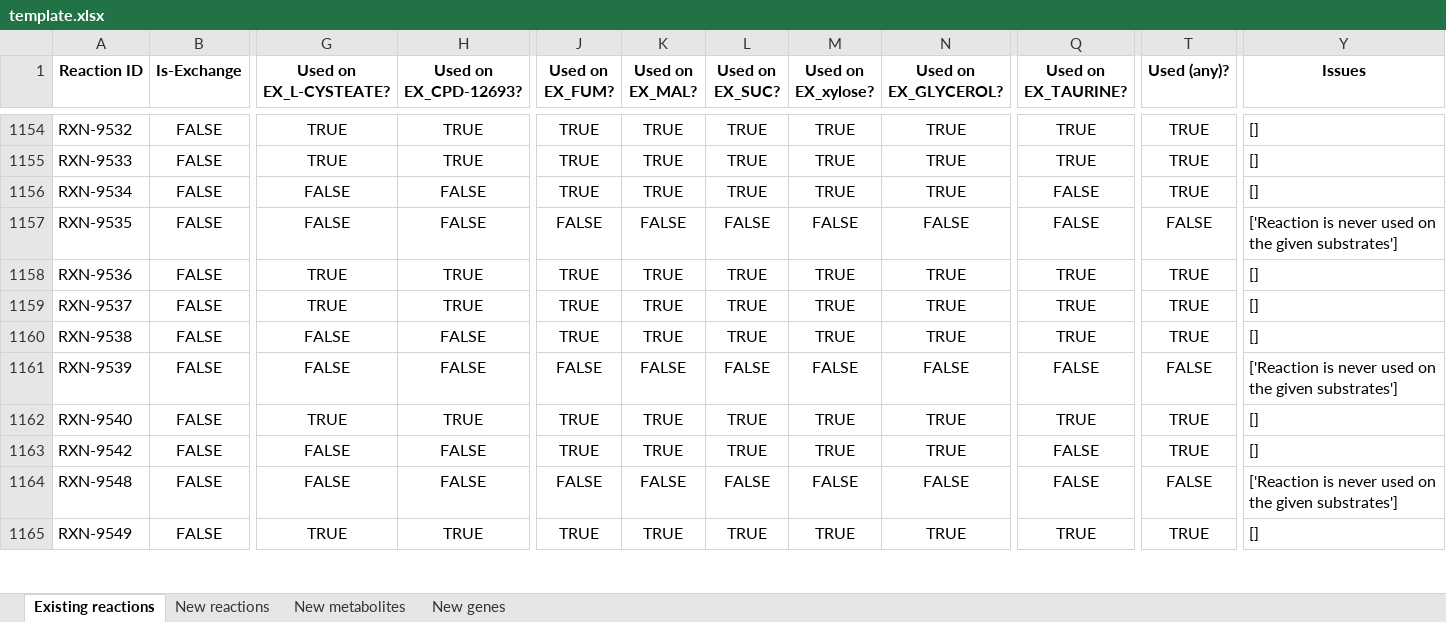
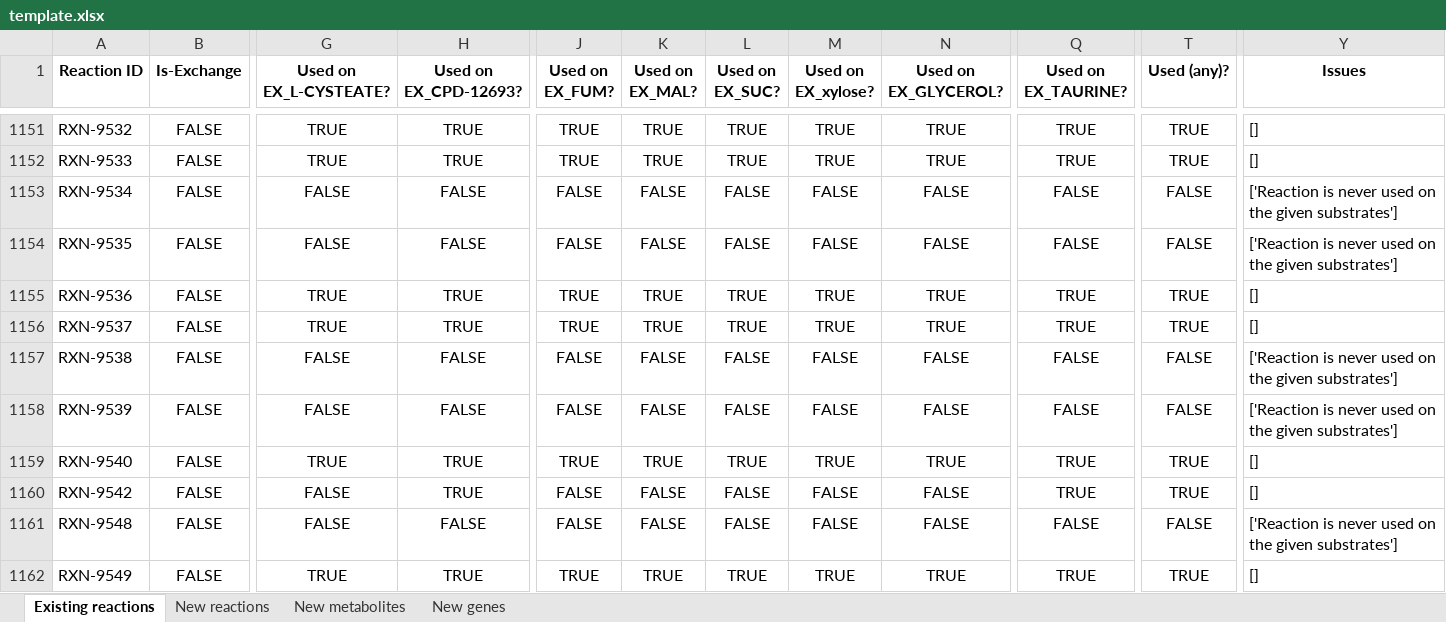
Before and after one commit to C-CoMP-STC/rpom-fba, an Excel workbook: model_building/biocyc_update_pipeline/templates/template.xlsx, sheet Existing reactions, drawn as a sheet; only a part is shown, gaps mark what is left out; values as stored, in another font and other column widths than the file's, no borders; addresses are those after the commit; the diff covers the shown part only; the diff names each change by its address in the sheet, - before the commit and + after, or states it on an @@ line.

Commit message:
Canonical R Pom L-PHOSPHATIDATE[c] generation from GLYCEROL-3P[c] generation. Removed FACOAE161, RXN-10462, ENOYL-COA-DELTA-ISOM-RXN-POLYMER-INST-CIS-DELTA3-ENOYL-COA-C12-H24//CPD0-2117.53.. Added RXN_2.3.1.15, RXN_2.3.1.51.

```diff
--- a/model_building/biocyc_update_pipeline/templates/template.xlsx (sheet Existing reactions)
+++ b/model_building/biocyc_update_pipeline/templates/template.xlsx (sheet Existing reactions)
-J1153 (Used on EX_FUM?): TRUE
+J1153 (Used on EX_FUM?): FALSE
-K1153 (Used on EX_MAL?): TRUE
+K1153 (Used on EX_MAL?): FALSE
-L1153 (Used on EX_SUC?): TRUE
+L1153 (Used on EX_SUC?): FALSE
-M1153 (Used on EX_xylose?): TRUE
+M1153 (Used on EX_xylose?): FALSE
-N1153 (Used on EX_GLYCEROL?): TRUE
+N1153 (Used on EX_GLYCEROL?): FALSE
-T1153 (Used (any)?): TRUE
+T1153 (Used (any)?): FALSE
-Y1153 (Issues): []
+Y1153 (Issues): ['Reaction is never used on the given substrates']
-J1157 (Used on EX_FUM?): TRUE
+J1157 (Used on EX_FUM?): FALSE
-K1157 (Used on EX_MAL?): TRUE
+K1157 (Used on EX_MAL?): FALSE
-L1157 (Used on EX_SUC?): TRUE
+L1157 (Used on EX_SUC?): FALSE
-M1157 (Used on EX_xylose?): TRUE
+M1157 (Used on EX_xylose?): FALSE
-N1157 (Used on EX_GLYCEROL?): TRUE
+N1157 (Used on EX_GLYCEROL?): FALSE
-Q1157 (Used on EX_TAURINE?): TRUE
+Q1157 (Used on EX_TAURINE?): FALSE
-T1157 (Used (any)?): TRUE
+T1157 (Used (any)?): FALSE
-Y1157 (Issues): []
+Y1157 (Issues): ['Reaction is never used on the given substrates']
-H1160 (Used on EX_CPD-12693?): FALSE
+H1160 (Used on EX_CPD-12693?): TRUE
-J1160 (Used on EX_FUM?): TRUE
+J1160 (Used on EX_FUM?): FALSE
-K1160 (Used on EX_MAL?): TRUE
+K1160 (Used on EX_MAL?): FALSE
-L1160 (Used on EX_SUC?): TRUE
+L1160 (Used on EX_SUC?): FALSE
-M1160 (Used on EX_xylose?): TRUE
+M1160 (Used on EX_xylose?): FALSE
-N1160 (Used on EX_GLYCEROL?): TRUE
+N1160 (Used on EX_GLYCEROL?): FALSE
-Q1160 (Used on EX_TAURINE?): FALSE
+Q1160 (Used on EX_TAURINE?): TRUE
```
Also changed, not shown: 3 added rows, 4 removed rows, 8 moved rows and 920 edited cells elsewhere in this sheet, sheet New genes, sheet New metabolites, sheet New reactions, 17 other files.
